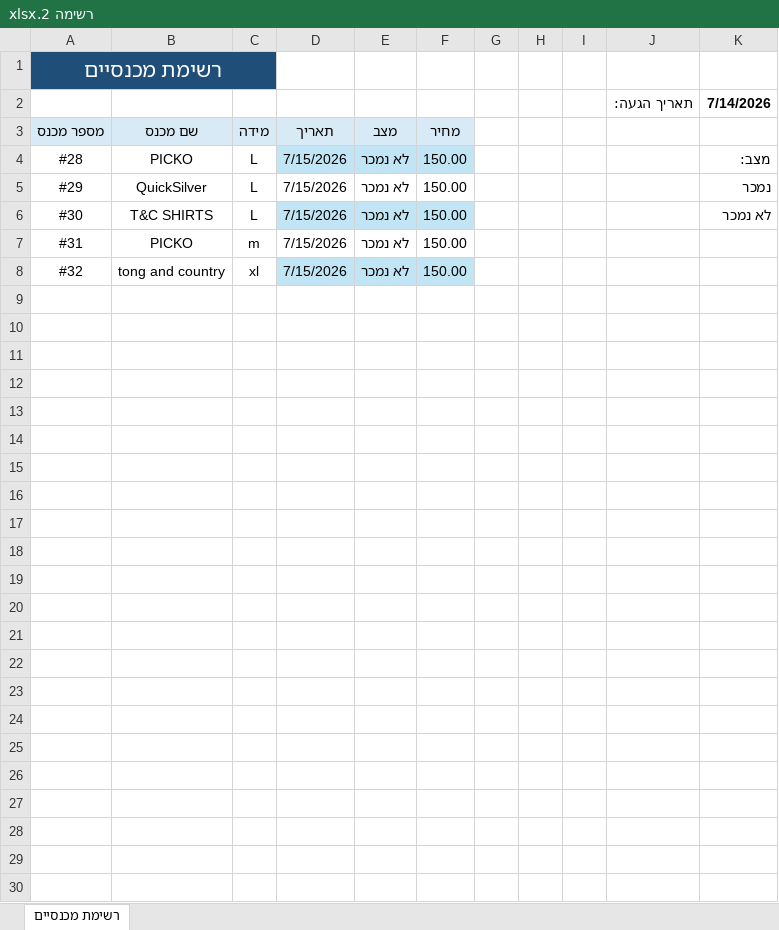
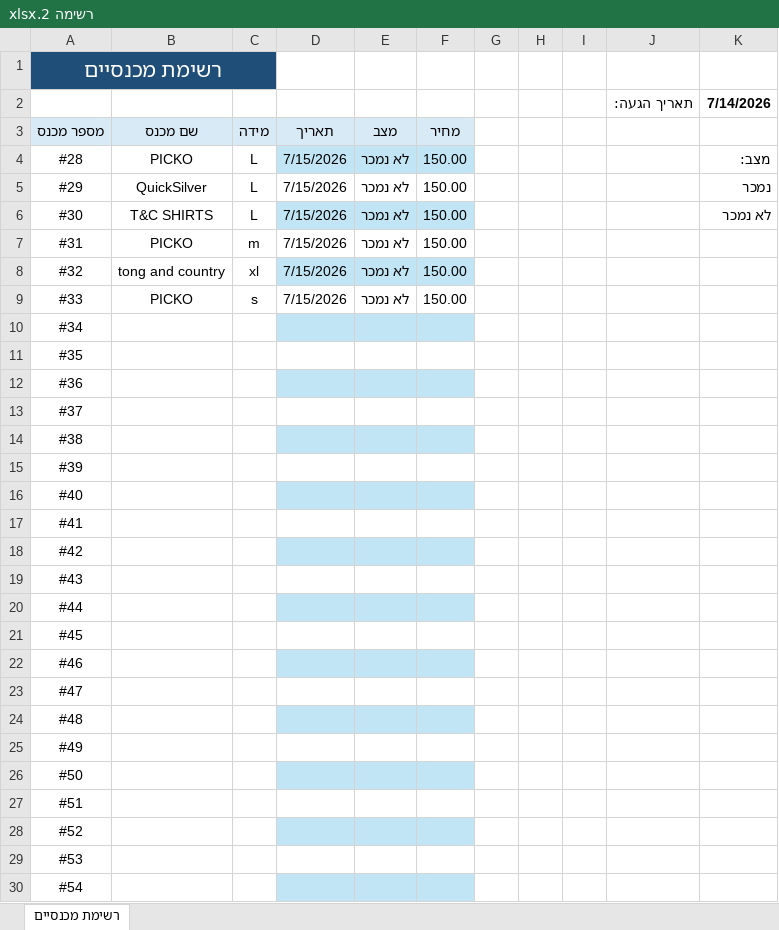
Before and after one commit to nave11001/hightide-vintage, an Excel workbook: assets/inventory/excel/רשימה 2.xlsx, sheet רשימת מכנסיים, drawn as a sheet; values as stored, in another font and other column widths than the file's, no borders; table styles not drawn; the diff names each change by its address in the sheet, - before the commit and + after, or states it on an @@ line.

Commit message:
Add files via upload

```diff
--- a/assets/inventory/excel/רשימה 2.xlsx (sheet רשימת מכנסיים)
+++ b/assets/inventory/excel/רשימה 2.xlsx (sheet רשימת מכנסיים)
+row 9: #33 | PICKO | s | 7/15/2026 | לא נמכר | 150.00
+row 10: #34
+row 11: #35
+row 12: #36
+row 13: #37
+row 14: #38
+row 15: #39
+row 16: #40
+row 17: #41
+row 18: #42
+row 19: #43
+row 20: #44
+row 21: #45
+row 22: #46
+row 23: #47
+row 24: #48
+row 25: #49
+row 26: #50
+row 27: #51
+row 28: #52
+row 29: #53
+row 30: #54
```
